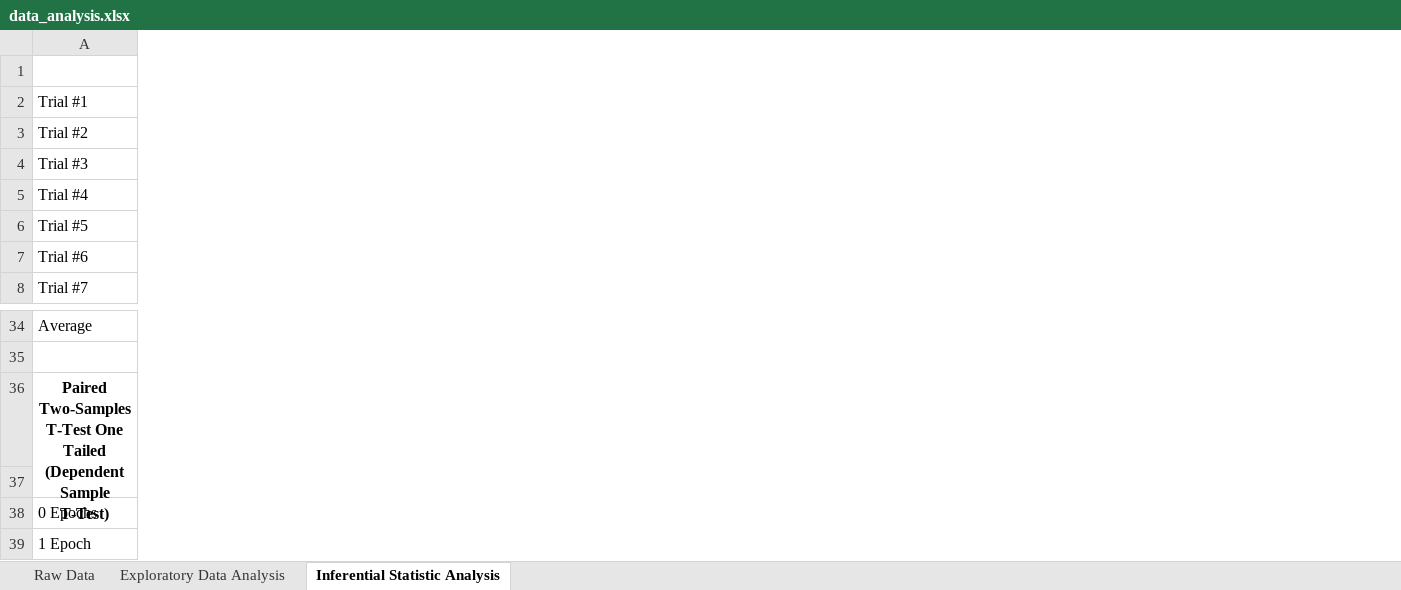
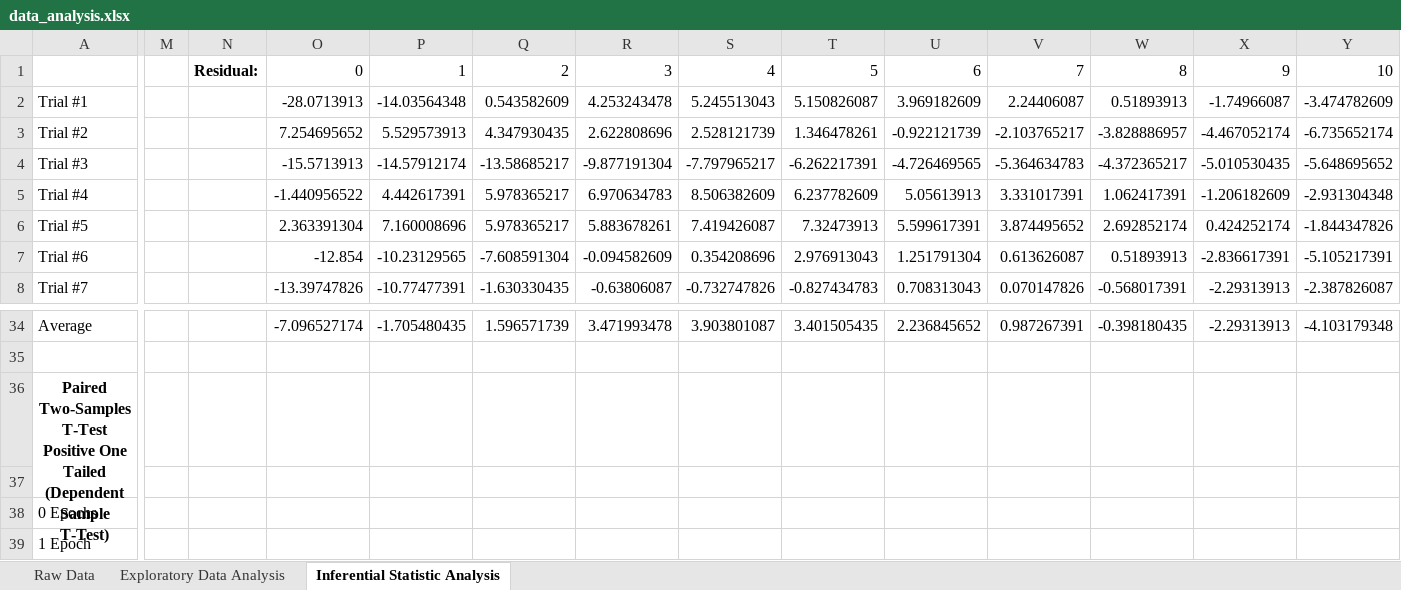
Before and after one commit to YogeshSeeni/HeartFailurePrediction, an Excel workbook: data_analysis.xlsx, sheet Inferential Statistic Analysis, drawn as a sheet; only a part is shown, gaps mark what is left out; values as stored, in another font and other column widths than the file's, no borders; charts and pictures and conditional formats not drawn; the diff names each change by its address in the sheet, - before the commit and + after, or states it on an @@ line.

```diff
--- a/data_analysis.xlsx (sheet Inferential Statistic Analysis)
+++ b/data_analysis.xlsx (sheet Inferential Statistic Analysis)
+column M, empty
+column N, row 1: Residual:
+column O, rows 1-8: 0 | -28.0713913 | 7.254695652 | -15.5713913 | -1.440956522 | 2.363391304 | -12.854 | -13.39747826; row 34: -7.096527174
+column P, rows 1-8: 1 | -14.03564348 | 5.529573913 | -14.57912174 | 4.442617391 | 7.160008696 | -10.23129565 | -10.77477391; row 34: -1.705480435
+column Q, rows 1-8: 2 | 0.543582609 | 4.347930435 | -13.58685217 | 5.978365217 | 5.978365217 | -7.608591304 | -1.630330435; row 34: 1.596571739
+column R, rows 1-8: 3 | 4.253243478 | 2.622808696 | -9.877191304 | 6.970634783 | 5.883678261 | -0.094582609 | -0.63806087; row 34: 3.471993478
+column S, rows 1-8: 4 | 5.245513043 | 2.528121739 | -7.797965217 | 8.506382609 | 7.419426087 | 0.354208696 | -0.732747826; row 34: 3.903801087
+column T, rows 1-8: 5 | 5.150826087 | 1.346478261 | -6.262217391 | 6.237782609 | 7.32473913 | 2.976913043 | -0.827434783; row 34: 3.401505435
+column U, rows 1-8: 6 | 3.969182609 | -0.922121739 | -4.726469565 | 5.05613913 | 5.599617391 | 1.251791304 | 0.708313043; row 34: 2.236845652
+column V, rows 1-8: 7 | 2.24406087 | -2.103765217 | -5.364634783 | 3.331017391 | 3.874495652 | 0.613626087 | 0.070147826; row 34: 0.987267391
+column W, rows 1-8: 8 | 0.51893913 | -3.828886957 | -4.372365217 | 1.062417391 | 2.692852174 | 0.51893913 | -0.568017391; row 34: -0.398180435
+column X, rows 1-8: 9 | -1.74966087 | -4.467052174 | -5.010530435 | -1.206182609 | 0.424252174 | -2.836617391 | -2.29313913; row 34: -2.29313913
+column Y, rows 1-8: 10 | -3.474782609 | -6.735652174 | -5.648695652 | -2.931304348 | -1.844347826 | -5.105217391 | -2.387826087; row 34: -4.103179348
-A36: …Two-Samples T-Test One Tailed…
+A36: …Two-Samples T-Test Positive One Tailed…
```
Also changed, not shown: charts or pictures, 23 other files.
